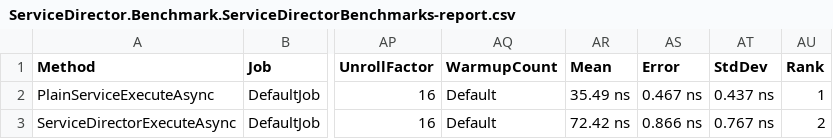
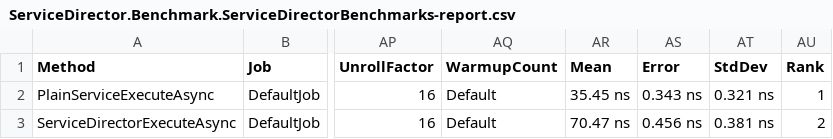
Before and after one commit to MrImbolo/ServiceDirector, a CSV file: ServiceDirector.Benchmark/BenchmarkDotNet.Artifacts/results/ServiceDirector.Benchmark.ServiceDirectorBenchmarks-report.csv, drawn as a sheet; only a part is shown, gaps mark what is left out; the diff names each change by its address in the sheet, - before the commit and + after, or states it on an @@ line.

```diff
--- a/ServiceDirector.Benchmark/BenchmarkDotNet.Artifacts/results/ServiceDirector.Benchmark.ServiceDirectorBenchmarks-report.csv
+++ b/ServiceDirector.Benchmark/BenchmarkDotNet.Artifacts/results/ServiceDirector.Benchmark.ServiceDirectorBenchmarks-report.csv
-AR2 (Mean): 35.49 ns
+AR2 (Mean): 35.45 ns
-AS2 (Error): 0.467 ns
+AS2 (Error): 0.343 ns
-AT2 (StdDev): 0.437 ns
+AT2 (StdDev): 0.321 ns
-AR3 (Mean): 72.42 ns
+AR3 (Mean): 70.47 ns
-AS3 (Error): 0.866 ns
+AS3 (Error): 0.456 ns
-AT3 (StdDev): 0.767 ns
+AT3 (StdDev): 0.381 ns
```
Also changed, not shown: 8 other files.
